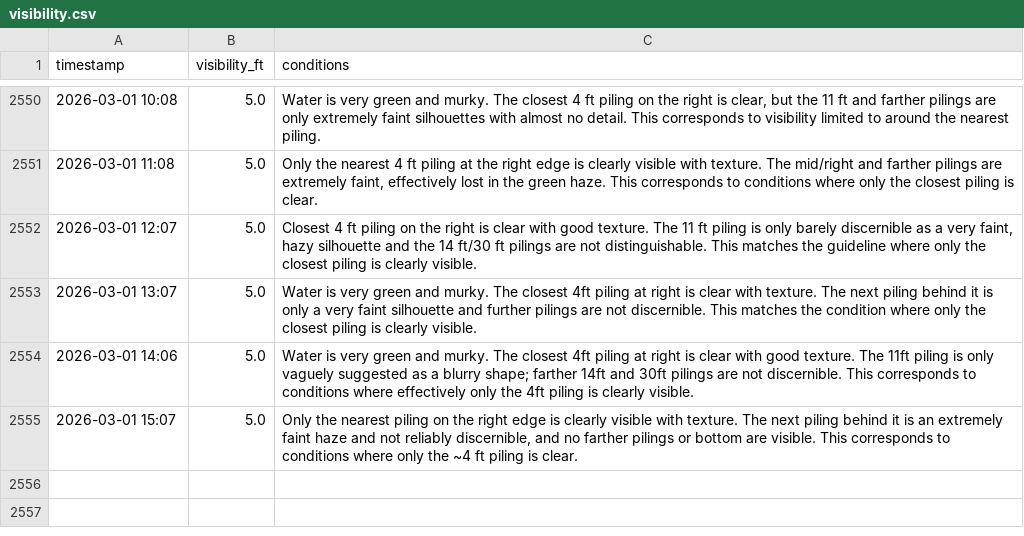
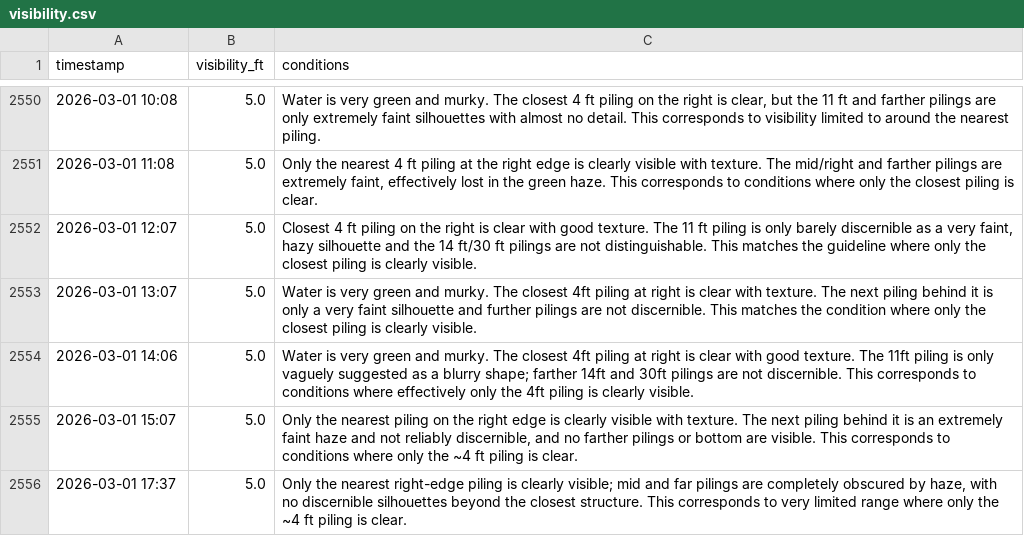
Before and after one commit to haraschax/underwaterviz, a CSV file: docs/visibility.csv, drawn as a sheet; only a part is shown, gaps mark what is left out; the diff names each change by its address in the sheet, - before the commit and + after, or states it on an @@ line.

```diff
--- a/docs/visibility.csv
+++ b/docs/visibility.csv
+row 2556: 2026-03-01 17:37 | 5.0 | Only the nearest right-edge piling is clearly visible; mid and far pilings are completely obscured by haze, with no discernible silhouettes beyond the closest structure. This corresponds to very limited range where only the ~4 ft piling is clear.
```
Also changed, not shown: 2 other files.
